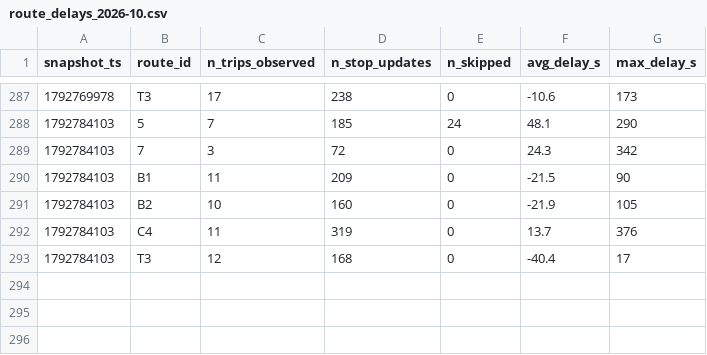
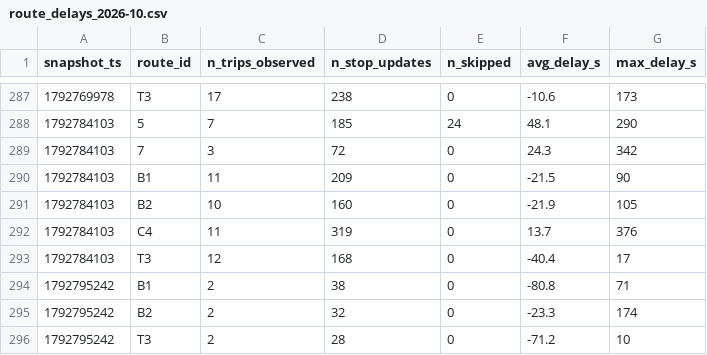
Before and after one commit to molivier1/smart-mobility-lemans, a CSV file: data/history/route_delays_2026-10.csv, drawn as a sheet; only a part is shown, gaps mark what is left out; the diff names each change by its address in the sheet, - before the commit and + after, or states it on an @@ line.

```diff
--- a/data/history/route_delays_2026-10.csv
+++ b/data/history/route_delays_2026-10.csv
+row 294: 1792795242 | B1 | 2 | 38 | 0 | -80.8 | 71
+row 295: 1792795242 | B2 | 2 | 32 | 0 | -23.3 | 174
+row 296: 1792795242 | T3 | 2 | 28 | 0 | -71.2 | 10
```
Also changed, not shown: 1 other file.
